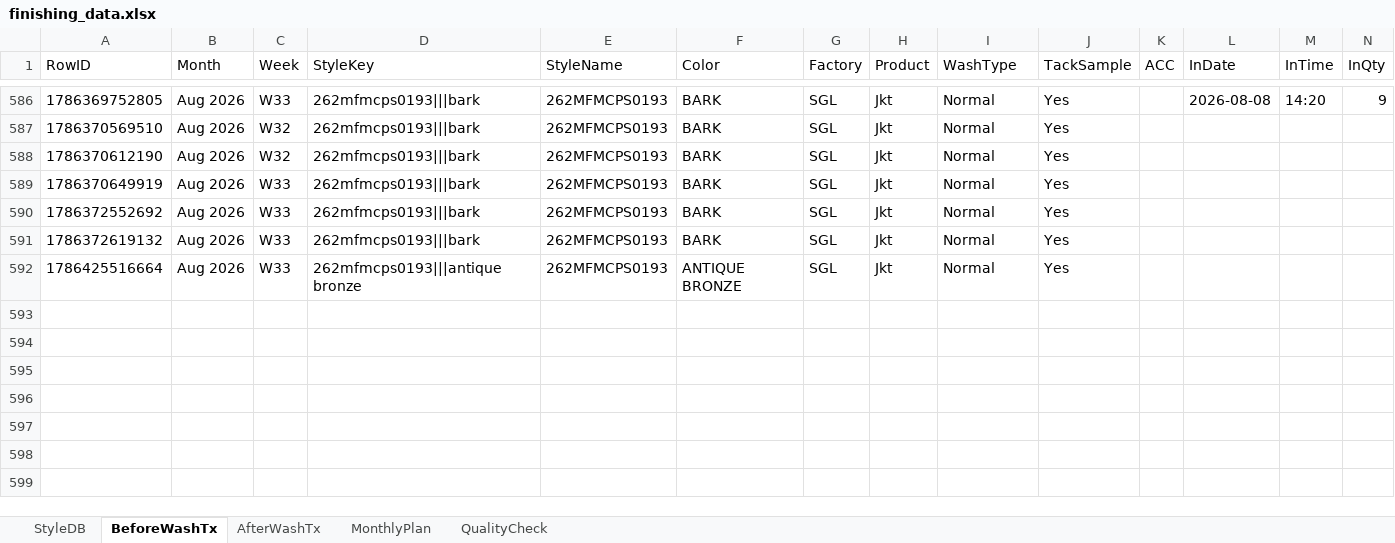
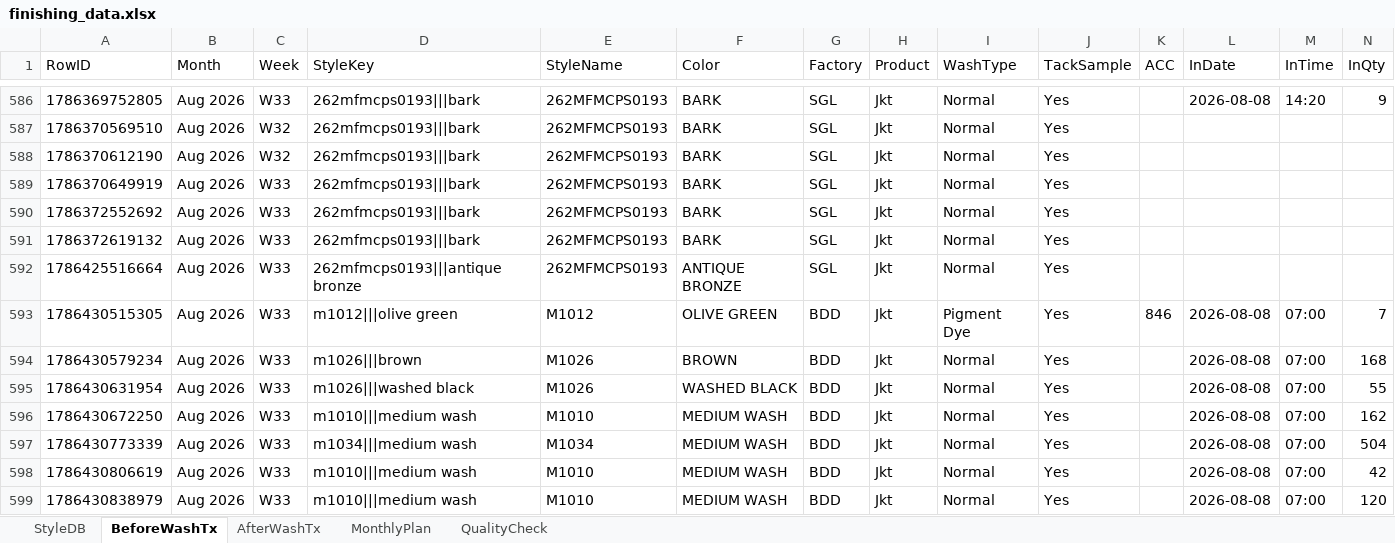
Before and after one commit to Ashen0923/finishing-tracker, an Excel workbook: finishing_data.xlsx, sheet BeforeWashTx, drawn as a sheet; only a part is shown, gaps mark what is left out; values as stored, in another font and other column widths than the file's, no borders; rows hold the shown columns only; the diff names each change by its address in the sheet, - before the commit and + after, or states it on an @@ line.

Commit message:
Update 2026-08-11T06:47:49.797Z

```diff
--- a/finishing_data.xlsx (sheet BeforeWashTx)
+++ b/finishing_data.xlsx (sheet BeforeWashTx)
+row 593: 1786430515305 | Aug 2026 | W33 | m1012|||olive green | M1012 | OLIVE GREEN | BDD | Jkt | Pigment Dye | Yes | 846 | 2026-08-08 | 07:00 | 7
+row 594: 1786430579234 | Aug 2026 | W33 | m1026|||brown | M1026 | BROWN | BDD | Jkt | Normal | Yes |  | 2026-08-08 | 07:00 | 168
+row 595: 1786430631954 | Aug 2026 | W33 | m1026|||washed black | M1026 | WASHED BLACK | BDD | Jkt | Normal | Yes |  | 2026-08-08 | 07:00 | 55
+row 596: 1786430672250 | Aug 2026 | W33 | m1010|||medium wash | M1010 | MEDIUM WASH | BDD | Jkt | Normal | Yes |  | 2026-08-08 | 07:00 | 162
+row 597: 1786430773339 | Aug 2026 | W33 | m1034|||medium wash | M1034 | MEDIUM WASH | BDD | Jkt | Normal | Yes |  | 2026-08-08 | 07:00 | 504
+row 598: 1786430806619 | Aug 2026 | W33 | m1010|||medium wash | M1010 | MEDIUM WASH | BDD | Jkt | Normal | Yes |  | 2026-08-08 | 07:00 | 42
+row 599: 1786430838979 | Aug 2026 | W33 | m1010|||medium wash | M1010 | MEDIUM WASH | BDD | Jkt | Normal | Yes |  | 2026-08-08 | 07:00 | 120
```
